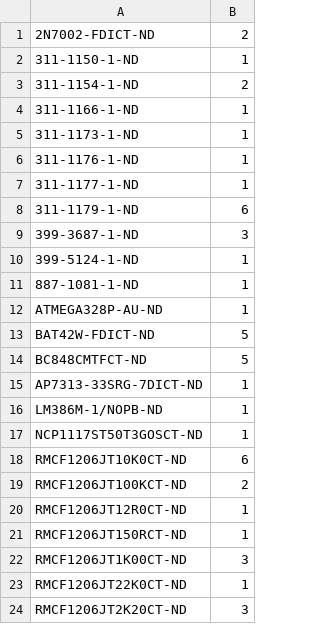
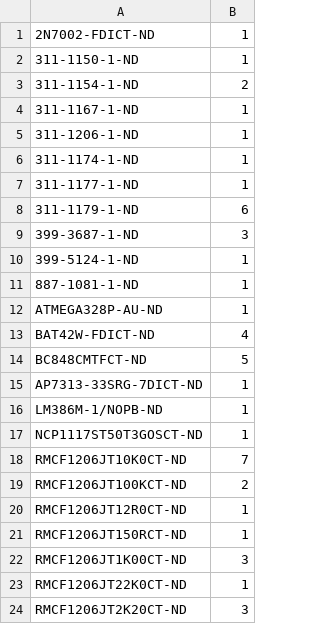
Before and after one commit to adisik/amod328, a CSV file: hardware/SMD/mbanzi/9xVoice MikeB SMD DIGIKEY BOM.csv, drawn as a sheet; only a part is shown.

Commit message:
Updated components

```diff
--- a/hardware/SMD/mbanzi/9xVoice MikeB SMD DIGIKEY BOM.csv
+++ b/hardware/SMD/mbanzi/9xVoice MikeB SMD DIGIKEY BOM.csv
@@ -1,7 +1,7 @@
-2N7002-FDICT-ND,2
+2N7002-FDICT-ND,1
 311-1150-1-ND,1
 311-1154-1-ND,2
-311-1166-1-ND,1
-311-1173-1-ND,1
-311-1176-1-ND,1
+311-1167-1-ND,1
+311-1206-1-ND,1
+311-1174-1-ND,1
 311-1177-1-ND,1
@@ -12,3 +12,3 @@
 ATMEGA328P-AU-ND,1
-BAT42W-FDICT-ND,5
+BAT42W-FDICT-ND,4
 BC848CMTFCT-ND,5
@@ -17,3 +17,3 @@ LM386M-1/NOPB-ND,1
 NCP1117ST50T3GOSCT-ND,1
-RMCF1206JT10K0CT-ND,6
+RMCF1206JT10K0CT-ND,7
 RMCF1206JT100KCT-ND,2
```
